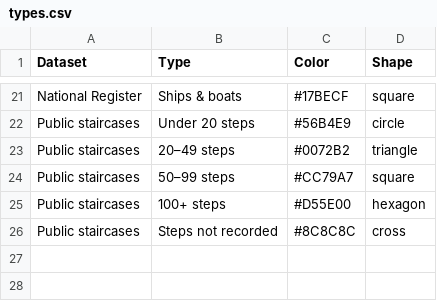
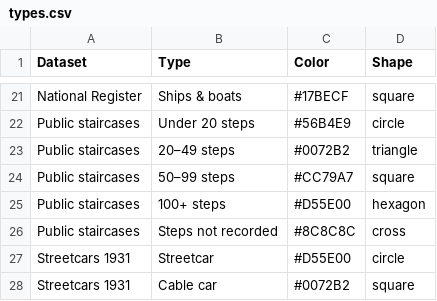
Before and after one commit to midtide/Lowtide-Seattle, a CSV file: data/types.csv, drawn as a sheet; only a part is shown, gaps mark what is left out; the diff names each change by its address in the sheet, - before the commit and + after, or states it on an @@ line.

```diff
--- a/data/types.csv
+++ b/data/types.csv
+row 27: Streetcars 1931 | Streetcar | #D55E00 | circle
+row 28: Streetcars 1931 | Cable car | #0072B2 | square
```
Also changed, not shown: data/datasets.csv, 5 other files.
